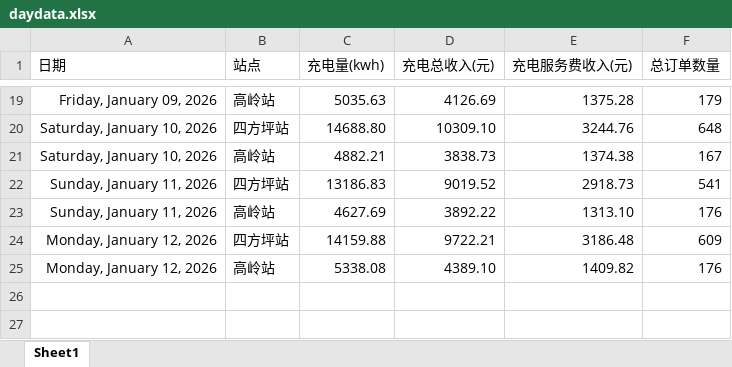
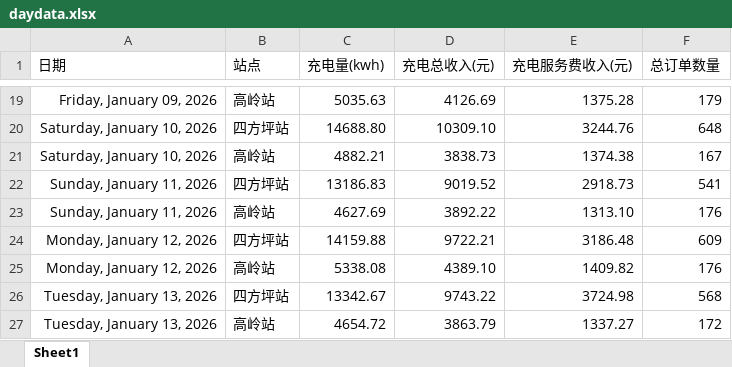
Before and after one commit to jiangnanwaw/my-page, an Excel workbook: data/daydata.xlsx, sheet Sheet1, drawn as a sheet; only a part is shown, gaps mark what is left out; values as stored, in another font and other column widths than the file's, no borders; the diff names each change by its address in the sheet, - before the commit and + after, or states it on an @@ line.

```diff
--- a/data/daydata.xlsx (sheet Sheet1)
+++ b/data/daydata.xlsx (sheet Sheet1)
+row 26: Tuesday, January 13, 2026 | 四方坪站 | 13342.67 | 9743.22 | 3724.98 | 568
+row 27: Tuesday, January 13, 2026 | 高岭站 | 4654.72 | 3863.79 | 1337.27 | 172
```
Also changed, not shown: data/homepage.xlsx, data/wcdsc.xlsx.
